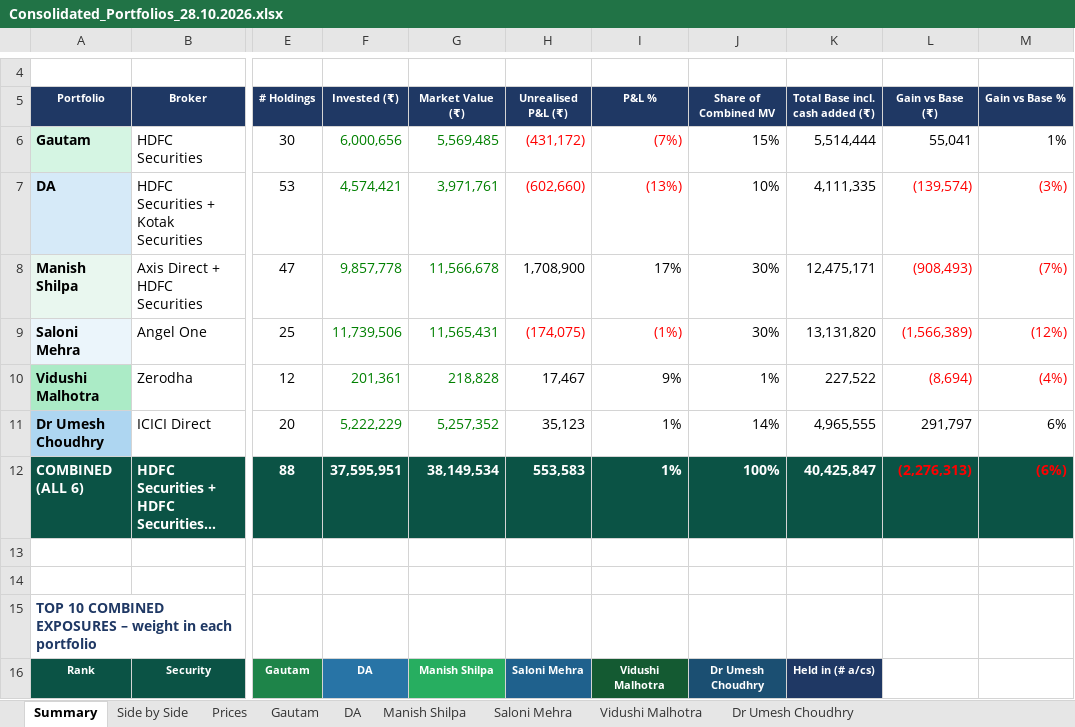
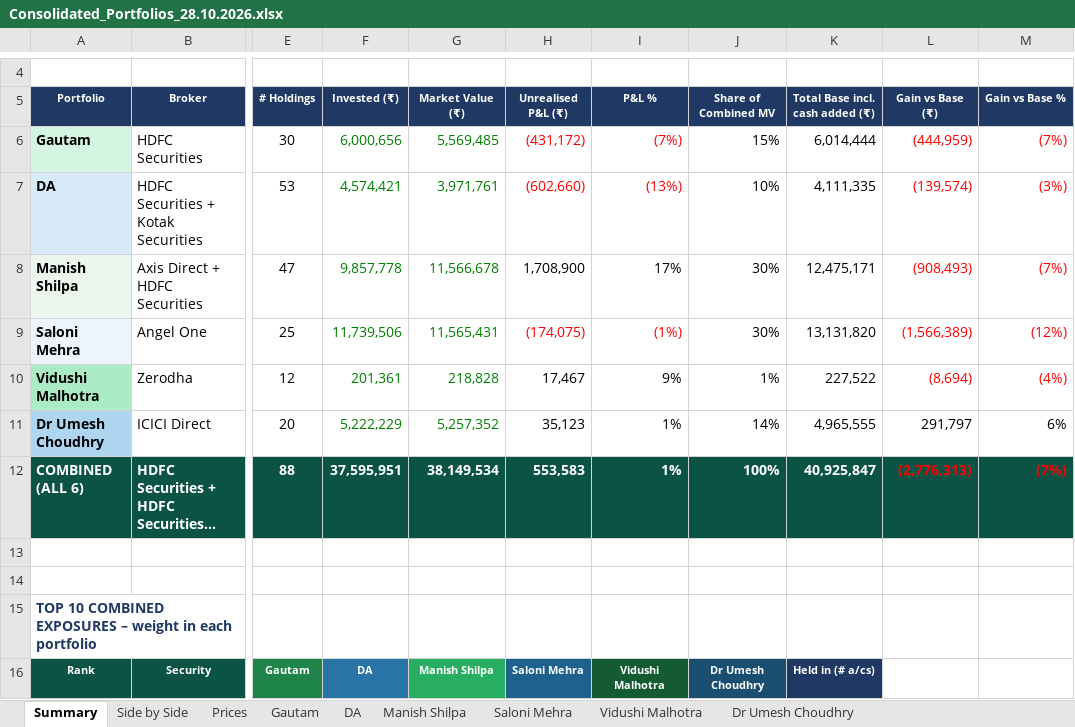
Before and after one commit to adeeparora/Portfolio-Consolidation-, an Excel workbook: Consolidated_Portfolios_28.10.2026.xlsx, sheet Summary, drawn as a sheet; only a part is shown, gaps mark what is left out; long unchanged cells end in …; values as stored, in another font and other column widths than the file's, no borders; the diff names each change by its address in the sheet, - before the commit and + after, or states it on an @@ line.

```diff
--- a/Consolidated_Portfolios_28.10.2026.xlsx (sheet Summary)
+++ b/Consolidated_Portfolios_28.10.2026.xlsx (sheet Summary)
-K6 (Total Base incl. cash added (₹)): 5,514,444
+K6 (Total Base incl. cash added (₹)): 6,014,444
-L6 (Gain vs Base (₹)): 55,041
+L6 (Gain vs Base (₹)): (444,959)
-L6:M6 text colour: black
+L6:M6 text colour: #FF0000
-M6 (Gain vs Base %): 1%
+M6 (Gain vs Base %): (7%)
-K12 (Total Base incl. cash added (₹)): 40,425,847
+K12 (Total Base incl. cash added (₹)): 40,925,847
-L12 (Gain vs Base (₹)): (2,276,313)
+L12 (Gain vs Base (₹)): (2,776,313)
-M12 (Gain vs Base %): (6%)
+M12 (Gain vs Base %): (7%)
```
Also changed, not shown: sheet Gautam.
